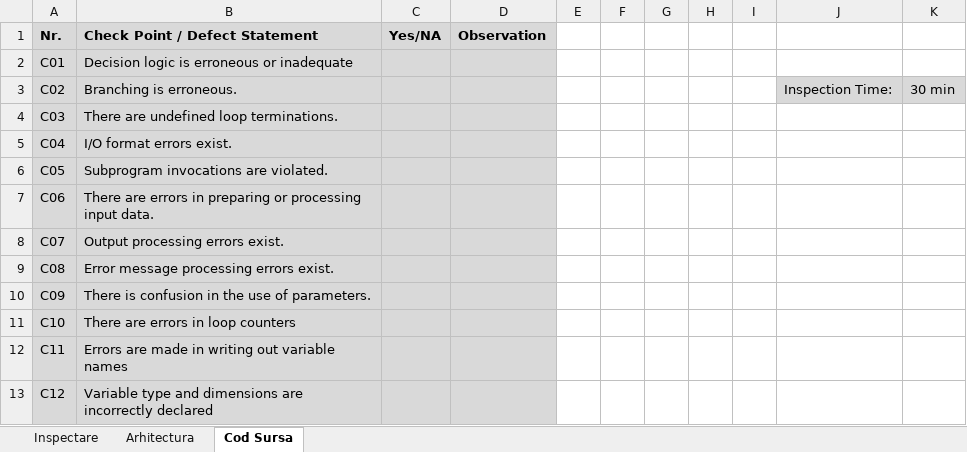
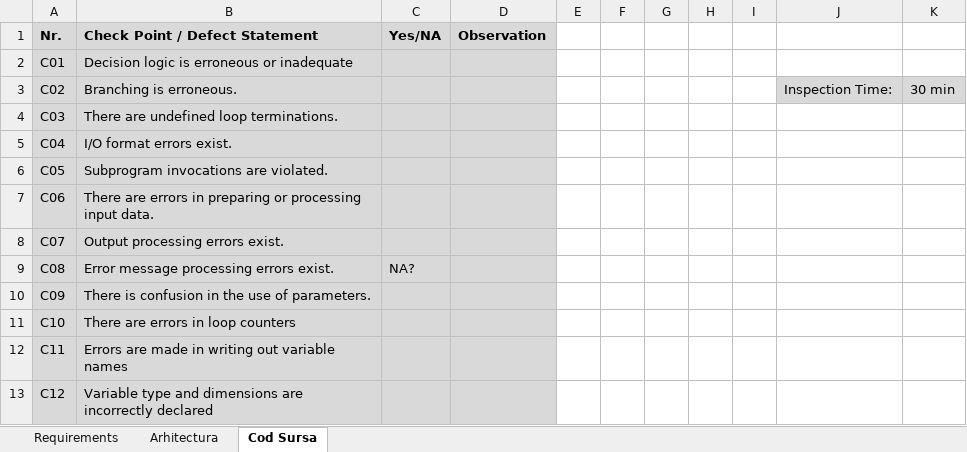
Before and after one commit to stefnmUBB/VVSS_PizzaShop, an Excel workbook: Docs/Lab01_ReviewReport.xlsx, sheet Cod Sursa, drawn as a sheet; values as stored, in another font and other column widths than the file's, no borders; the diff names each change by its address in the sheet, - before the commit and + after, or states it on an @@ line.

```diff
--- a/Docs/Lab01_ReviewReport.xlsx (sheet Cod Sursa)
+++ b/Docs/Lab01_ReviewReport.xlsx (sheet Cod Sursa)
-sheet tab: Inspectare
+sheet tab: Requirements
-C9 (Yes/NA): (empty)
+C9 (Yes/NA): NA?
```
Also changed, not shown: sheet Arhitectura, 27 other files.
